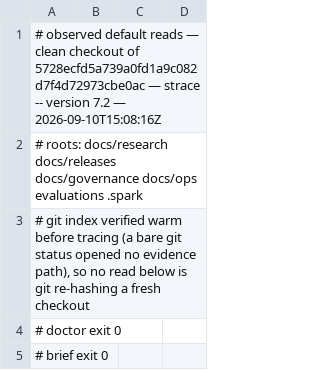
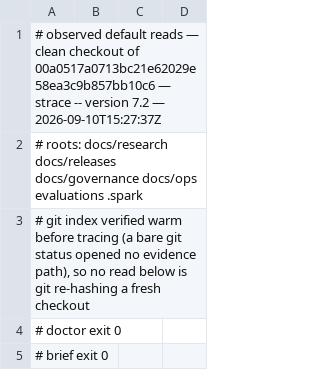
Before and after one commit to jwogrady/spark, a TSV file: docs/research/v0.23-cleanup/742-default-reads.tsv, drawn as a sheet; only a part is shown.

Commit message:
docs: re-observe the default reads at the strict-observation head
Requiring the evidence to be present changes which replies are
admitted, not which files the verbs open, so the rows are
byte-identical and only the provenance header moves.

Spark-Governed-By: v0.22.0

```diff
--- a/docs/research/v0.23-cleanup/742-default-reads.tsv
+++ b/docs/research/v0.23-cleanup/742-default-reads.tsv
@@ -1,2 +1,2 @@
-# observed default reads — clean checkout of 5728ecfd5a739a0fd1a9c082d7f4d72973cbe0ac — strace -- version 7.2 — 2026-09-10T15:08:16Z
+# observed default reads — clean checkout of 00a0517a0713bc21e62029e58ea3c9b857bb10c6 — strace -- version 7.2 — 2026-09-10T15:27:37Z
 # roots: docs/research docs/releases docs/governance docs/ops evaluations .spark
```
